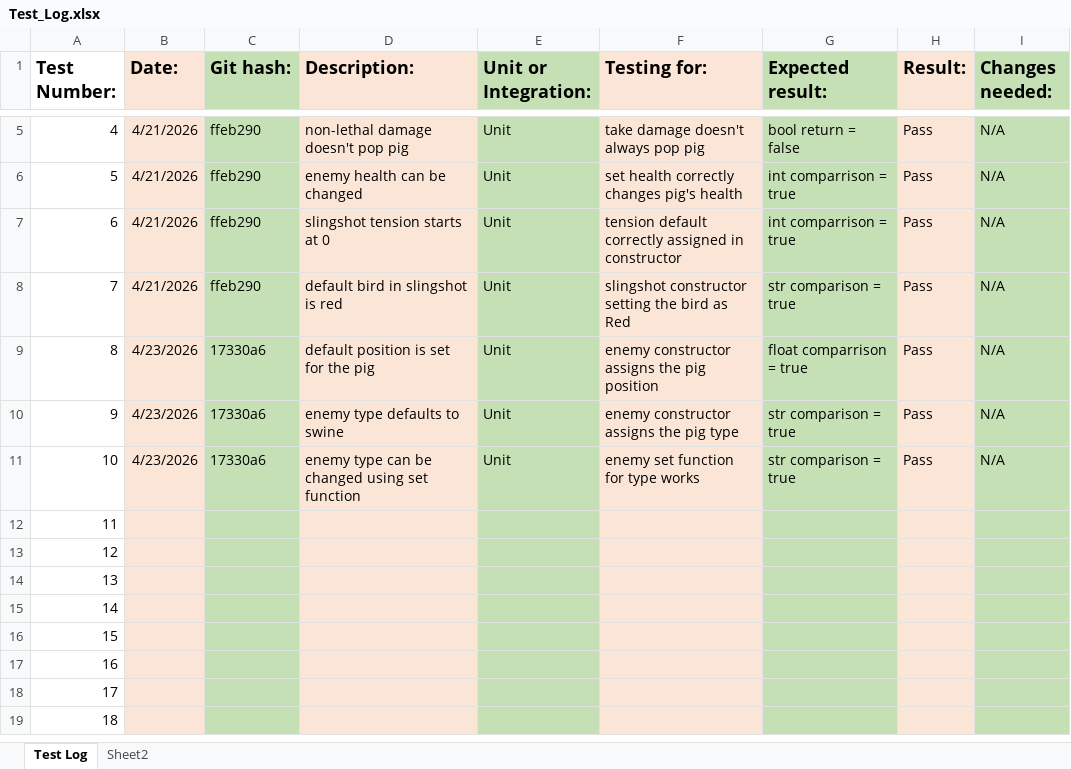
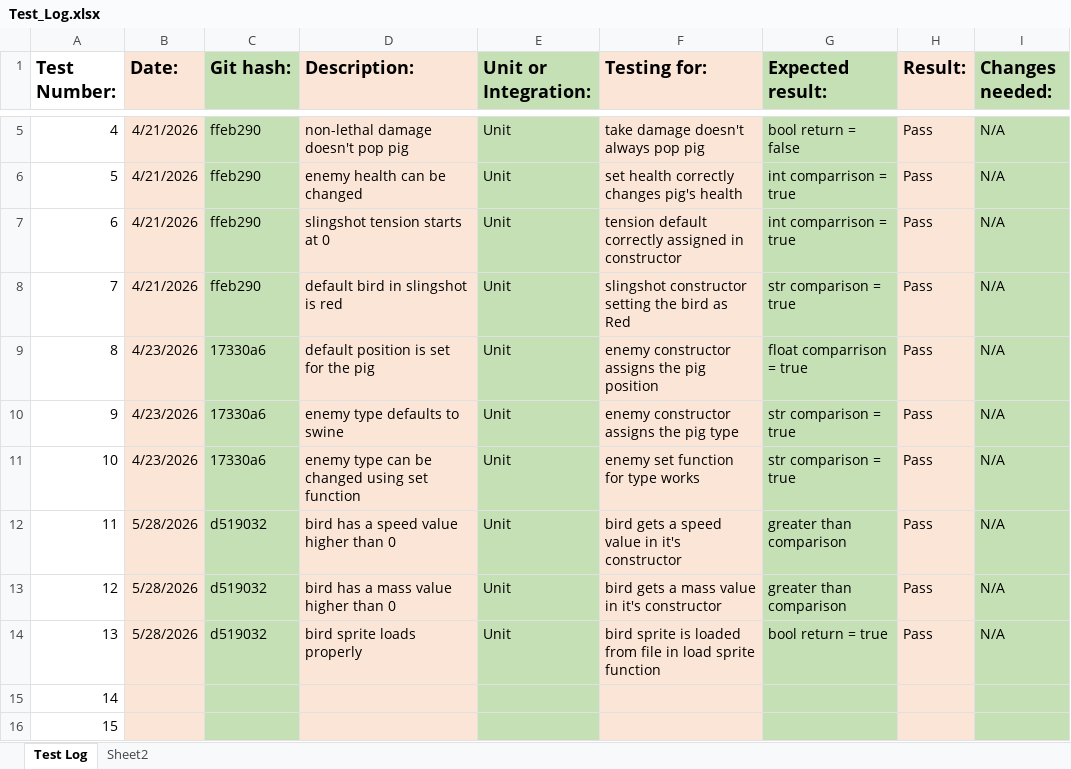
Before and after one commit to DMU-GAMR2541/angry-birds-clone-assignment-NE12follow1, an Excel workbook: Test_Log.xlsx, sheet Test Log, drawn as a sheet; only a part is shown, gaps mark what is left out; the shorter side is filled out with more unchanged rows; values as stored, in another font and other column widths than the file's, no borders; the diff names each change by its address in the sheet, - before the commit and + after, or states it on an @@ line.

Commit message:
Updated Test Table

```diff
--- a/Test_Log.xlsx (sheet Test Log)
+++ b/Test_Log.xlsx (sheet Test Log)
-B12:B14 (Date:): (empty)
+B12:B14 (Date:): 5/28/2026
-C12:C14 (Git hash:): (empty)
+C12:C14 (Git hash:): d519032
-D12 (Description:): (empty)
+D12 (Description:): bird has a speed value higher than 0
-E12:E14 (Unit or Integration:): (empty)
+E12:E14 (Unit or Integration:): Unit
-F12 (Testing for:): (empty)
+F12 (Testing for:): bird gets a speed value in it's constructor
-G12:G13 (Expected result:): (empty)
+G12:G13 (Expected result:): greater than comparison
-H12:H14 (Result:): (empty)
+H12:H14 (Result:): Pass
-I12:I14 (Changes needed:): (empty)
+I12:I14 (Changes needed:): N/A
-D13 (Description:): (empty)
+D13 (Description:): bird has a mass value higher than 0
-F13 (Testing for:): (empty)
+F13 (Testing for:): bird gets a mass value in it's constructor
-D14 (Description:): (empty)
+D14 (Description:): bird sprite loads properly
-F14 (Testing for:): (empty)
+F14 (Testing for:): bird sprite is loaded from file in load sprite function
-G14 (Expected result:): (empty)
+G14 (Expected result:): bool return = true
```
Also changed, not shown: 9 other files.
